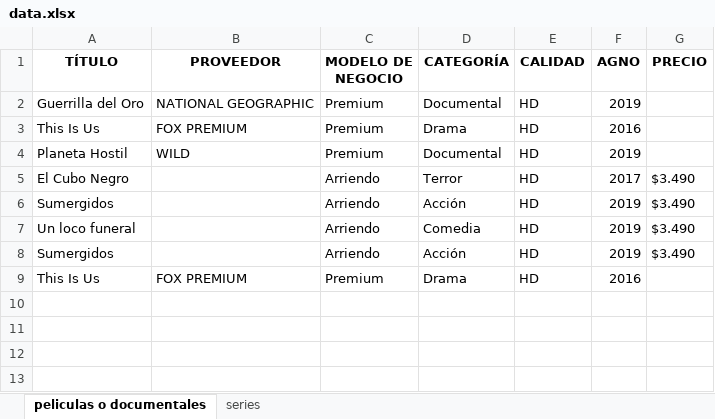
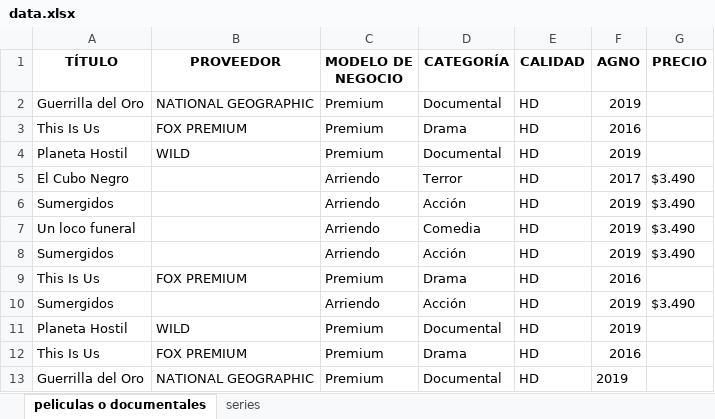
Before and after one commit to renatogermanib/Proyecto-vision-artificial, an Excel workbook: data.xlsx, sheet peliculas o documentales, drawn as a sheet; values as stored, in another font and other column widths than the file's, no borders; the diff names each change by its address in the sheet, - before the commit and + after, or states it on an @@ line.

```diff
--- a/data.xlsx (sheet peliculas o documentales)
+++ b/data.xlsx (sheet peliculas o documentales)
+row 10: Sumergidos |  | Arriendo | Acción | HD | 2019 | $3.490
+row 11: Planeta Hostil | WILD | Premium | Documental | HD | 2019
+row 12: This Is Us | FOX PREMIUM | Premium | Drama | HD | 2016
+row 13: Guerrilla del Oro | NATIONAL GEOGRAPHIC | Premium | Documental | HD | 2019
```
Also changed, not shown: sheet series, 4 other files.
